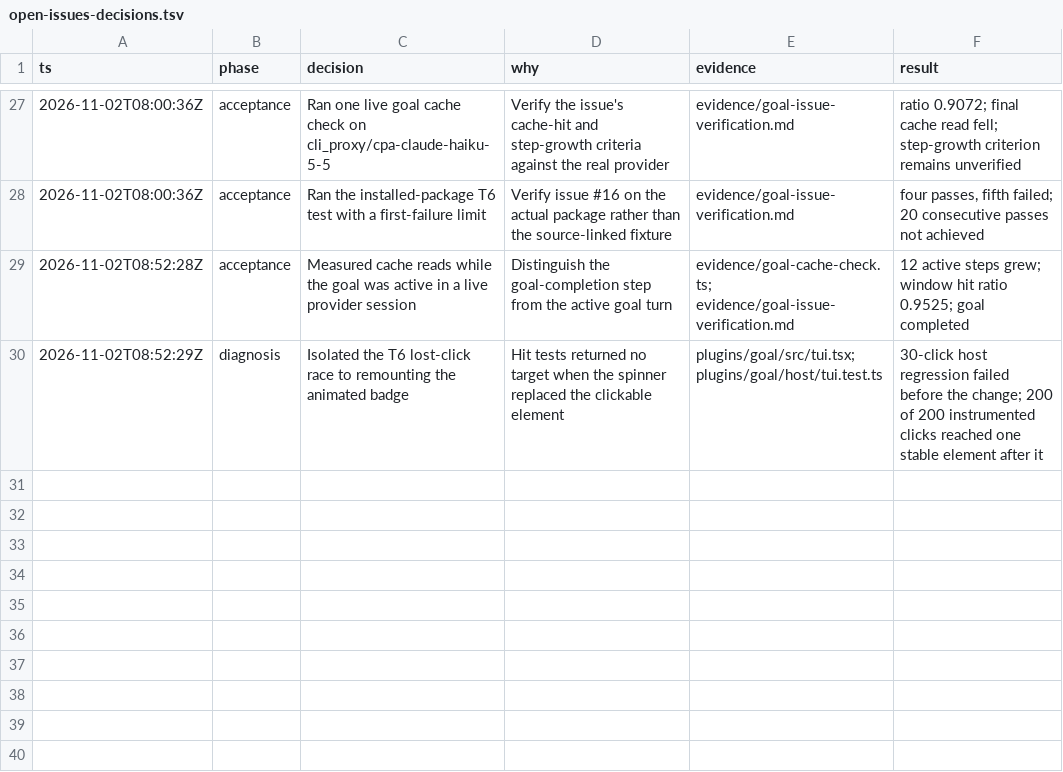
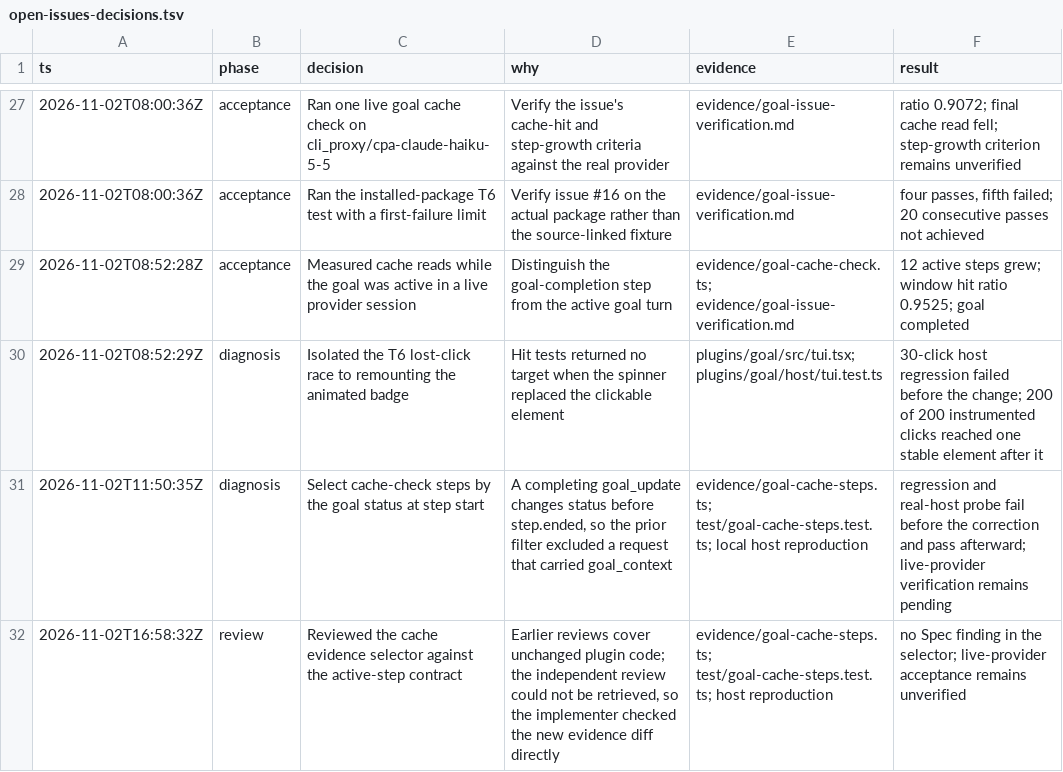
Before and after one commit to heliowap/opencode-plugins, a TSV file: evidence/open-issues-decisions.tsv, drawn as a sheet; only a part is shown, gaps mark what is left out; the diff names each change by its address in the sheet, - before the commit and + after, or states it on an @@ line.

Commit message:
Measure cache for goal-completing steps

```diff
--- a/evidence/open-issues-decisions.tsv
+++ b/evidence/open-issues-decisions.tsv
+row 31: 2026-11-02T11:50:35Z | diagnosis | Select cache-check steps by the goal status at step start | A completing goal_update changes status before step.ended, so the prior filter excluded a request that carried goal_context | evidence/goal-cache-steps.ts; test/goal-cache-steps.test.ts; local host reproduction | regression and real-host probe fail before the correction and pass afterward; live-provider verification remains pending
+row 32: 2026-11-02T16:58:32Z | review | Reviewed the cache evidence selector against the active-step contract | Earlier reviews cover unchanged plugin code; the independent review could not be retrieved, so the implementer checked the new evidence diff directly | evidence/goal-cache-steps.ts; test/goal-cache-steps.test.ts; host reproduction | no Spec finding in the selector; live-provider acceptance remains unverified
```
Also changed, not shown: 4 other files.
